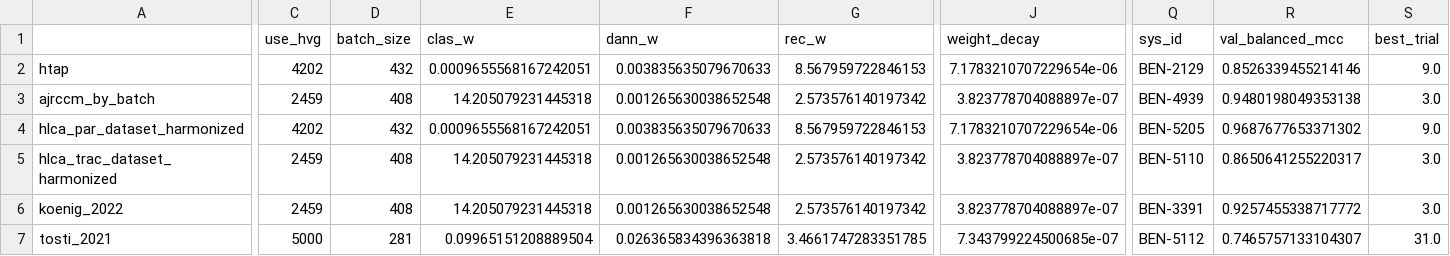
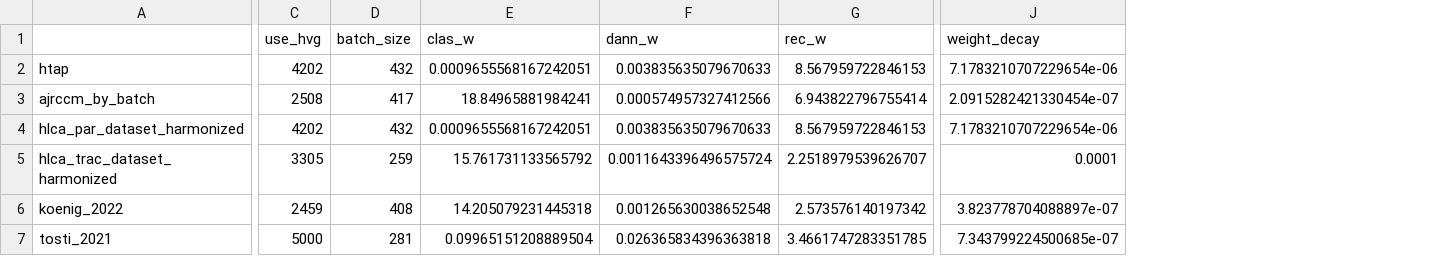
Before and after one commit to AntoineCollin/scMusketeers, a CSV file: experiment_script/benchmark/best_hp.csv, drawn as a sheet; only a part is shown, gaps mark what is left out; the diff covers the shown part only; the diff names each change by its address in the sheet, - before the commit and + after, or states it on an @@ line.

```diff
--- a/experiment_script/benchmark/best_hp.csv
+++ b/experiment_script/benchmark/best_hp.csv
-column Q (sys_id), rows 2-7: BEN-2129 | BEN-4939 | BEN-5205 | BEN-5110 | BEN-3391 | BEN-5112
-column R (val_balanced_mcc), rows 2-7: 0.8526339455214146 | 0.9480198049353138 | 0.9687677653371302 | 0.8650641255220317 | 0.9257455338717772 | 0.7465757133104307
-column S (best_trial), rows 2-7: 9.0 | 3.0 | 9.0 | 3.0 | 3.0 | 31.0
-C3 (use_hvg): 2459
+C3 (use_hvg): 2508
-D3 (batch_size): 408
+D3 (batch_size): 417
-E3 (clas_w): 14.205079231445318
+E3 (clas_w): 18.84965881984241
-F3 (dann_w): 0.001265630038652548
+F3 (dann_w): 0.000574957327412566
-G3 (rec_w): 2.573576140197342
+G3 (rec_w): 6.943822796755414
-J3 (weight_decay): 3.823778704088897e-07
+J3 (weight_decay): 2.0915282421330454e-07
-C5 (use_hvg): 2459
+C5 (use_hvg): 3305
-D5 (batch_size): 408
+D5 (batch_size): 259
-E5 (clas_w): 14.205079231445318
+E5 (clas_w): 15.761731133565792
-F5 (dann_w): 0.001265630038652548
+F5 (dann_w): 0.0011643396496575724
-G5 (rec_w): 2.573576140197342
+G5 (rec_w): 2.2518979539626707
-J5 (weight_decay): 3.823778704088897e-07
+J5 (weight_decay): 0.0001
```
Also changed, not shown: 49 edited cells elsewhere in this file, 21 other files.
